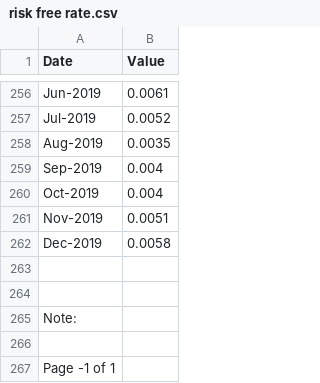
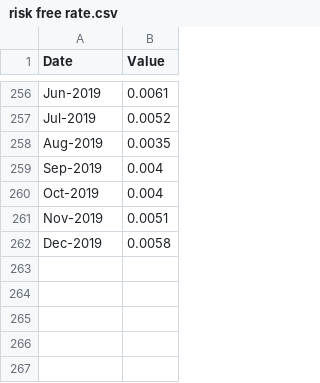
Before and after one commit to huddyyeo/LSE_practitioners_challenge, a CSV file: Data/risk free rate.csv, drawn as a sheet; only a part is shown, gaps mark what is left out.

Commit message:
update dataset

```diff
--- a/Data/risk free rate.csv
+++ b/Data/risk free rate.csv
@@ -262,6 +262 @@ Date,Value
  Dec-2019,0.0058
-,
-,
-Note:  ,
-,
-Page -1 of 1,
```
